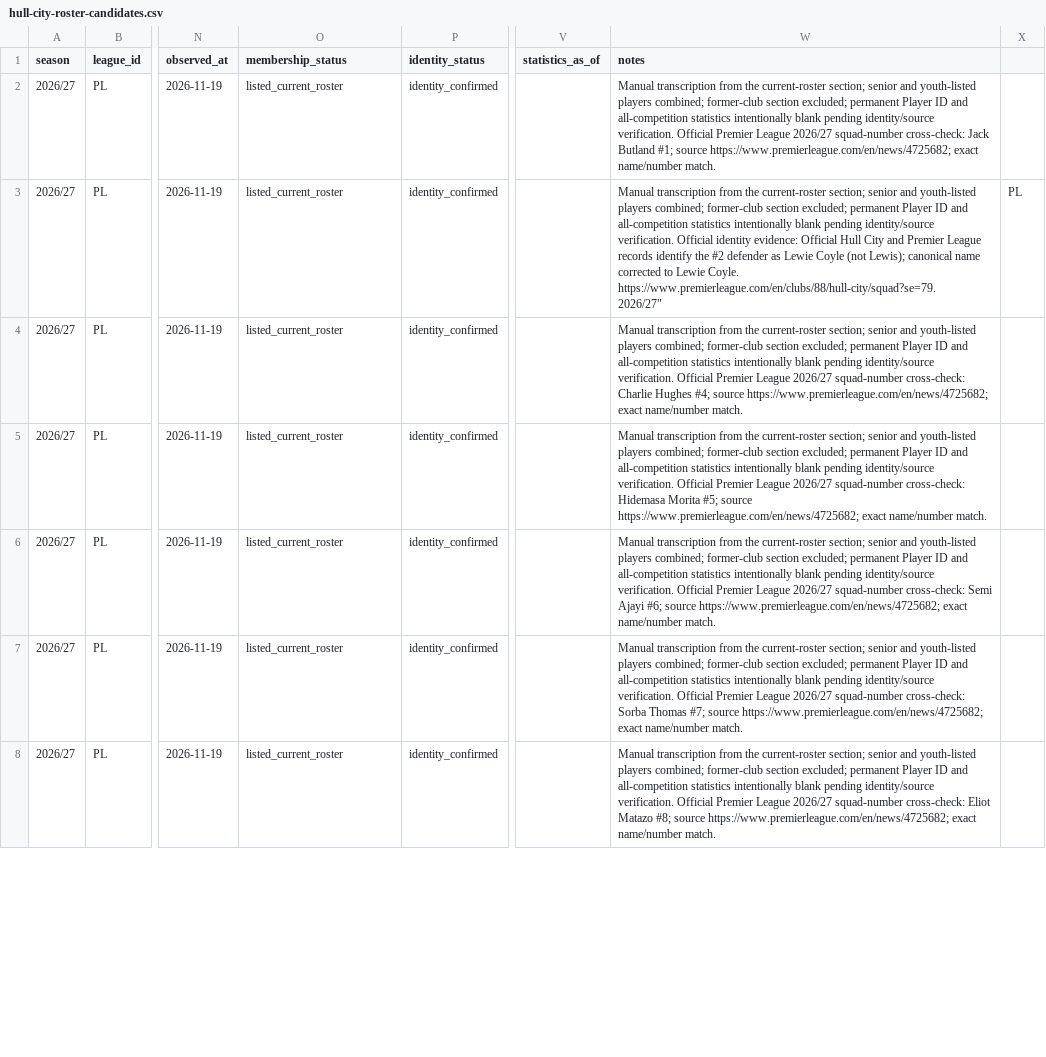
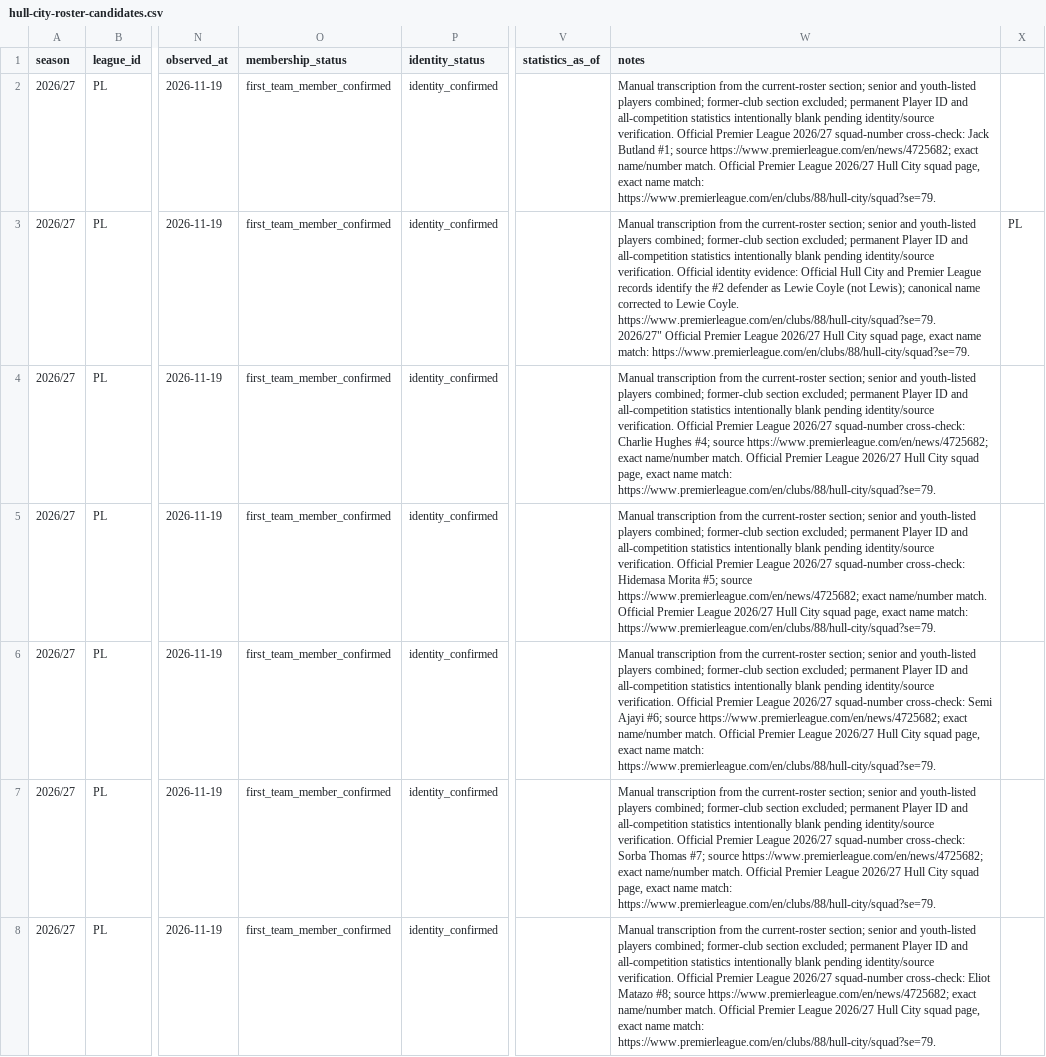
Before and after one commit to bazaku22/Project-Football-time, a CSV file: data/intake/2026-27/PL/hull-city-roster-candidates.csv, drawn as a sheet; only a part is shown, gaps mark what is left out; ↵ is a line break in a cell; the diff covers the shown part only; the diff names each change by its address in the sheet, - before the commit and + after, or states it on an @@ line.

Commit message:
data: verify Hull City first-team membership against official PL squad

```diff
--- a/data/intake/2026-27/PL/hull-city-roster-candidates.csv
+++ b/data/intake/2026-27/PL/hull-city-roster-candidates.csv
-O2:O8 (membership_status): listed_current_roster
+O2:O8 (membership_status): first_team_member_confirmed
-W2 (notes): …name/number match.
+W2 (notes): …name/number match. Official Premier League 2026/27 Hull City squad page, exact name match: https://www.premierleague.com/en/clubs/88/hull-city/squad?se=79.
-W3 (notes): …https://www.premierleague.com/en/clubs/88/hull-city/squad?se=79. ↵ 2026/27"
+W3 (notes): …https://www.premierleague.com/en/clubs/88/hull-city/squad?se=79. ↵ 2026/27" Official Premier League 2026/27 Hull City squad page, exact name match: https://www.premierleague.com/en/clubs/88/hull-city/squad?se=79.
-W4 (notes): …name/number match.
+W4 (notes): …name/number match. Official Premier League 2026/27 Hull City squad page, exact name match: https://www.premierleague.com/en/clubs/88/hull-city/squad?se=79.
-W5 (notes): …name/number match.
+W5 (notes): …name/number match. Official Premier League 2026/27 Hull City squad page, exact name match: https://www.premierleague.com/en/clubs/88/hull-city/squad?se=79.
-W6 (notes): …name/number match.
+W6 (notes): …name/number match. Official Premier League 2026/27 Hull City squad page, exact name match: https://www.premierleague.com/en/clubs/88/hull-city/squad?se=79.
-W7 (notes): …name/number match.
+W7 (notes): …name/number match. Official Premier League 2026/27 Hull City squad page, exact name match: https://www.premierleague.com/en/clubs/88/hull-city/squad?se=79.
-W8 (notes): …name/number match.
+W8 (notes): …name/number match. Official Premier League 2026/27 Hull City squad page, exact name match: https://www.premierleague.com/en/clubs/88/hull-city/squad?se=79.
```
Also changed, not shown: 38 edited cells elsewhere in this file.
